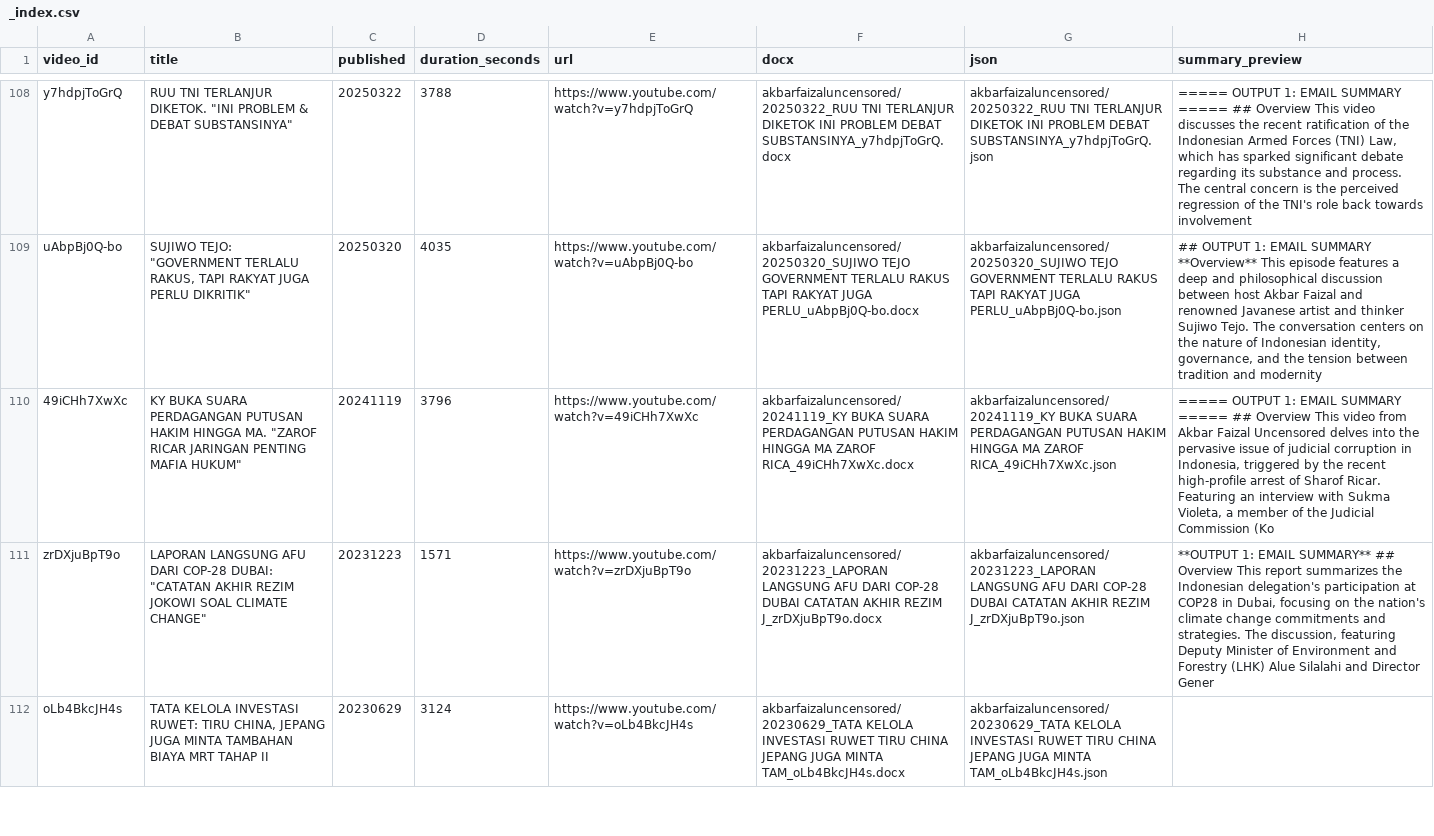
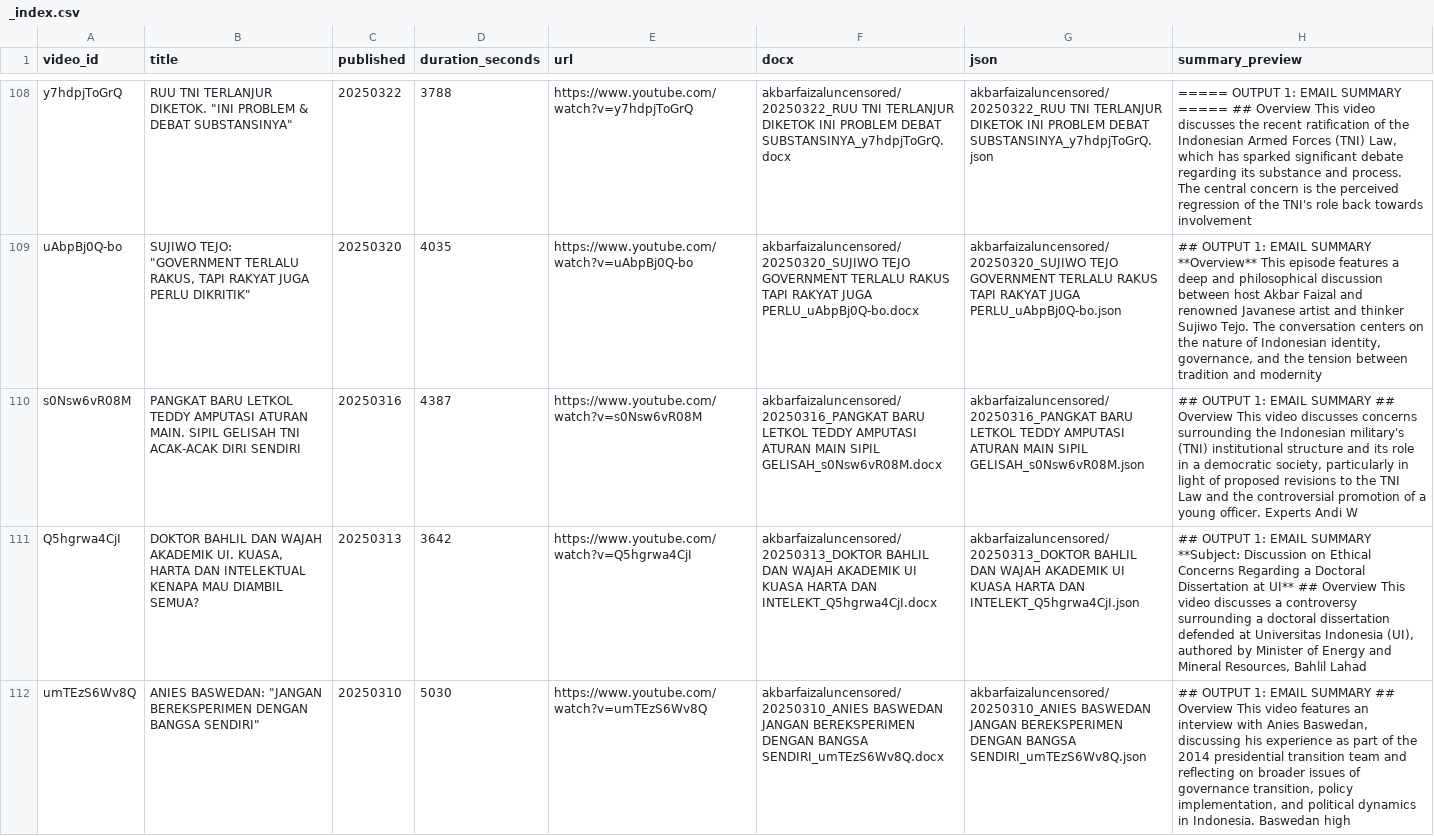
Before and after one commit to rattanarcher/YT-Summariser, a CSV file: archive/akbarfaizaluncensored/_index.csv, drawn as a sheet; only a part is shown, gaps mark what is left out; the shorter side is filled out with more unchanged rows; the diff covers the shown part only; the diff names each change by its address in the sheet, - before the commit and + after, or states it on an @@ line.

```diff
--- a/archive/akbarfaizaluncensored/_index.csv
+++ b/archive/akbarfaizaluncensored/_index.csv
+row 110: s0Nsw6vR08M | PANGKAT BARU LETKOL TEDDY AMPUTASI ATURAN MAIN. SIPIL GELISAH TNI ACAK-ACAK DIRI SENDIRI | 20250316 | 4387 | https://www.youtube.com/watch?v=s0Nsw6vR08M | akbarfaizaluncensored/20250316_PANGKAT BARU LETKOL TEDDY AMPUTASI ATURAN MAIN SIPIL GELISAH_s0Nsw6vR08M.docx | akbarfaizaluncensored/20250316_PANGKAT BARU LETKOL TEDDY AMPUTASI ATURAN MAIN SIPIL GELISAH_s0Nsw6vR08M.json | ## OUTPUT 1: EMAIL SUMMARY ## Overview This video discusses concerns surrounding the Indonesian military's (TNI) institutional structure and its role in a democratic society, particularly in light of proposed revisions to the TNI Law and the controversial promotion of a young officer. Experts Andi W
+row 111: Q5hgrwa4CjI | DOKTOR BAHLIL DAN WAJAH AKADEMIK UI. KUASA, HARTA DAN INTELEKTUAL KENAPA MAU DIAMBIL SEMUA? | 20250313 | 3642 | https://www.youtube.com/watch?v=Q5hgrwa4CjI | akbarfaizaluncensored/20250313_DOKTOR BAHLIL DAN WAJAH AKADEMIK UI KUASA HARTA DAN INTELEKT_Q5hgrwa4CjI.docx | akbarfaizaluncensored/20250313_DOKTOR BAHLIL DAN WAJAH AKADEMIK UI KUASA HARTA DAN INTELEKT_Q5hgrwa4CjI.json | ## OUTPUT 1: EMAIL SUMMARY **Subject: Discussion on Ethical Concerns Regarding a Doctoral Dissertation at UI** ## Overview This video discusses a controversy surrounding a doctoral dissertation defended at Universitas Indonesia (UI), authored by Minister of Energy and Mineral Resources, Bahlil Lahad
+row 112: umTEzS6Wv8Q | ANIES BASWEDAN: "JANGAN BEREKSPERIMEN DENGAN BANGSA SENDIRI" | 20250310 | 5030 | https://www.youtube.com/watch?v=umTEzS6Wv8Q | akbarfaizaluncensored/20250310_ANIES BASWEDAN JANGAN BEREKSPERIMEN DENGAN BANGSA SENDIRI_umTEzS6Wv8Q.docx | akbarfaizaluncensored/20250310_ANIES BASWEDAN JANGAN BEREKSPERIMEN DENGAN BANGSA SENDIRI_umTEzS6Wv8Q.json | ## OUTPUT 1: EMAIL SUMMARY ## Overview This video features an interview with Anies Baswedan, discussing his experience as part of the 2014 presidential transition team and reflecting on broader issues of governance transition, policy implementation, and political dynamics in Indonesia. Baswedan high
```
Also changed, not shown: 2 added rows elsewhere in this file, 12 other files.
